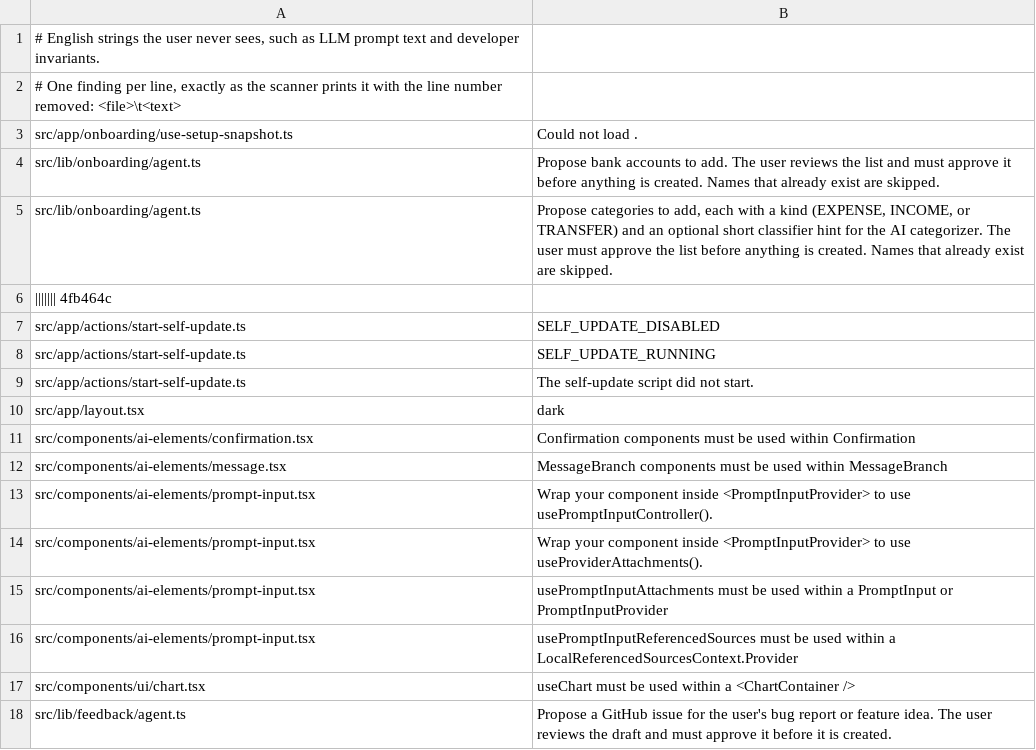
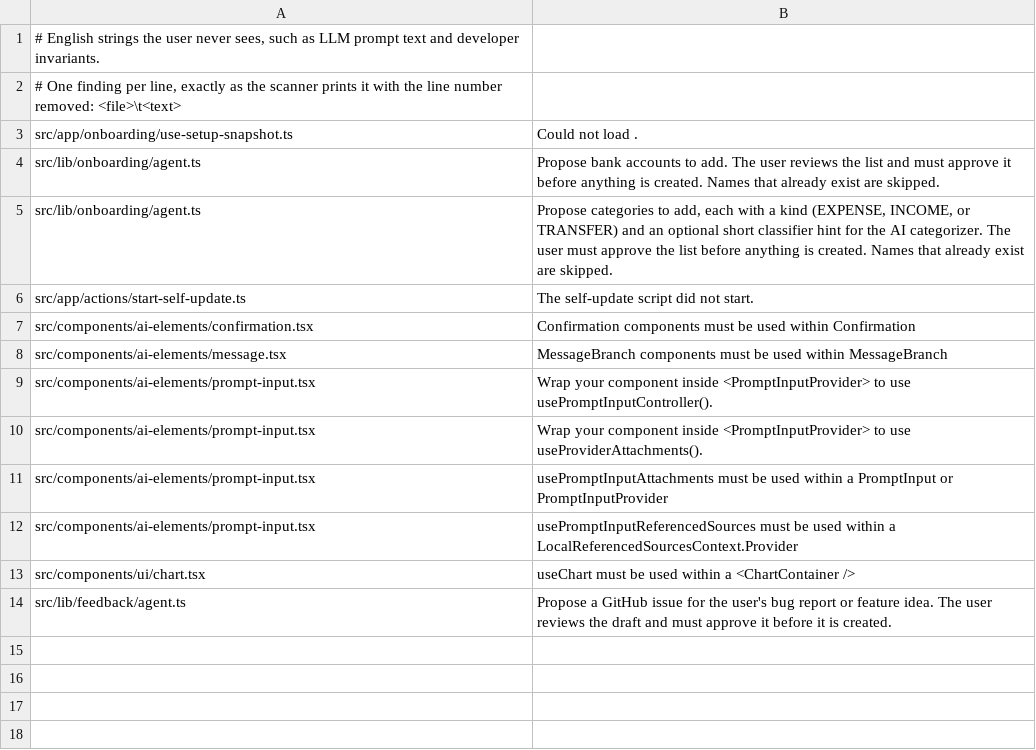
Before and after one commit to Shtian/inflation-station, a TSV file: scripts/english-ui-allowlist.tsv, drawn as a sheet; the diff names each change by its address in the sheet, - before the commit and + after, or states it on an @@ line.

Commit message:
chore(i18n): drop stale allowlist entries

```diff
--- a/scripts/english-ui-allowlist.tsv
+++ b/scripts/english-ui-allowlist.tsv
-row 6: ||||||| 4fb464c
-row 7: src/app/actions/start-self-update.ts | SELF_UPDATE_DISABLED
-row 8: src/app/actions/start-self-update.ts | SELF_UPDATE_RUNNING
-row 10: src/app/layout.tsx | dark
```
